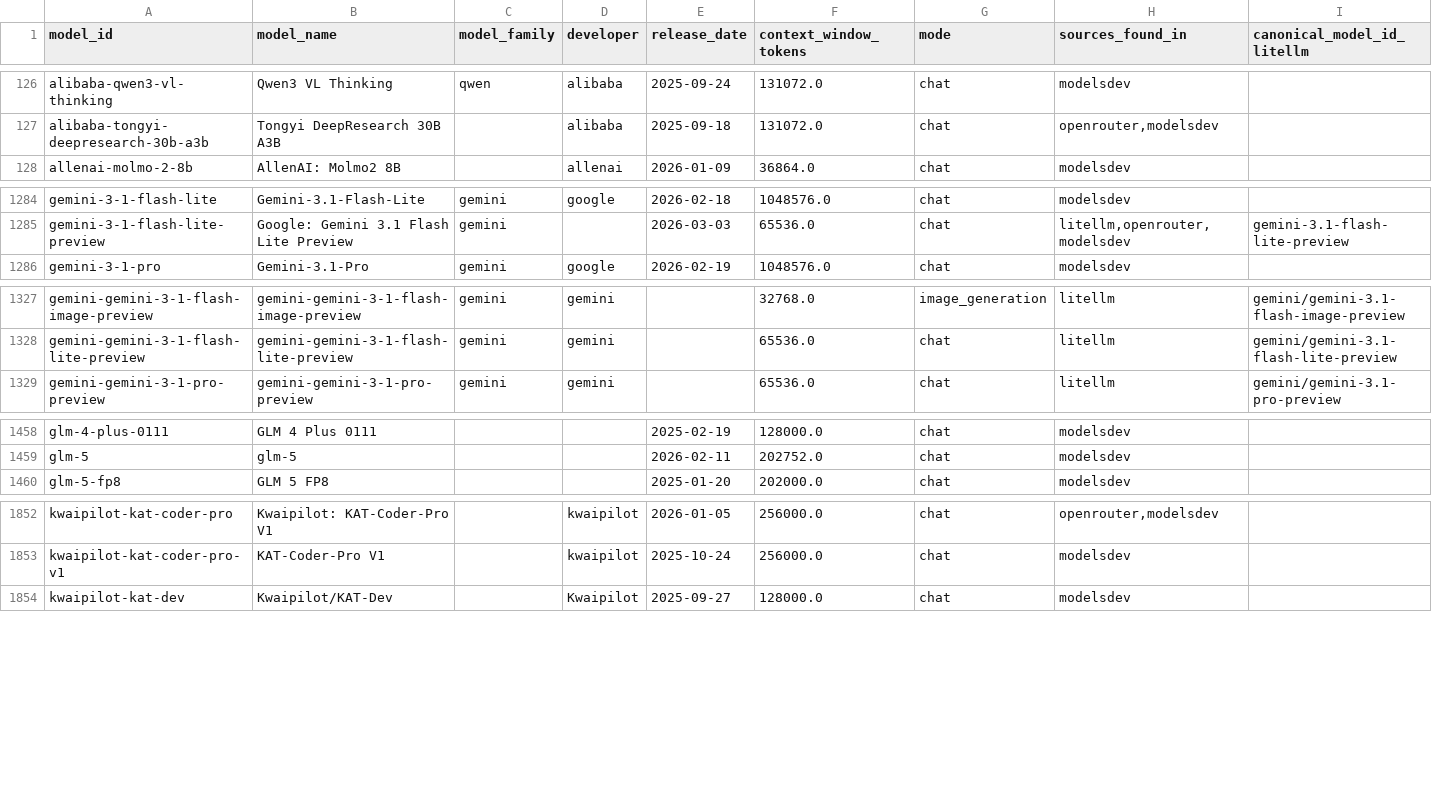
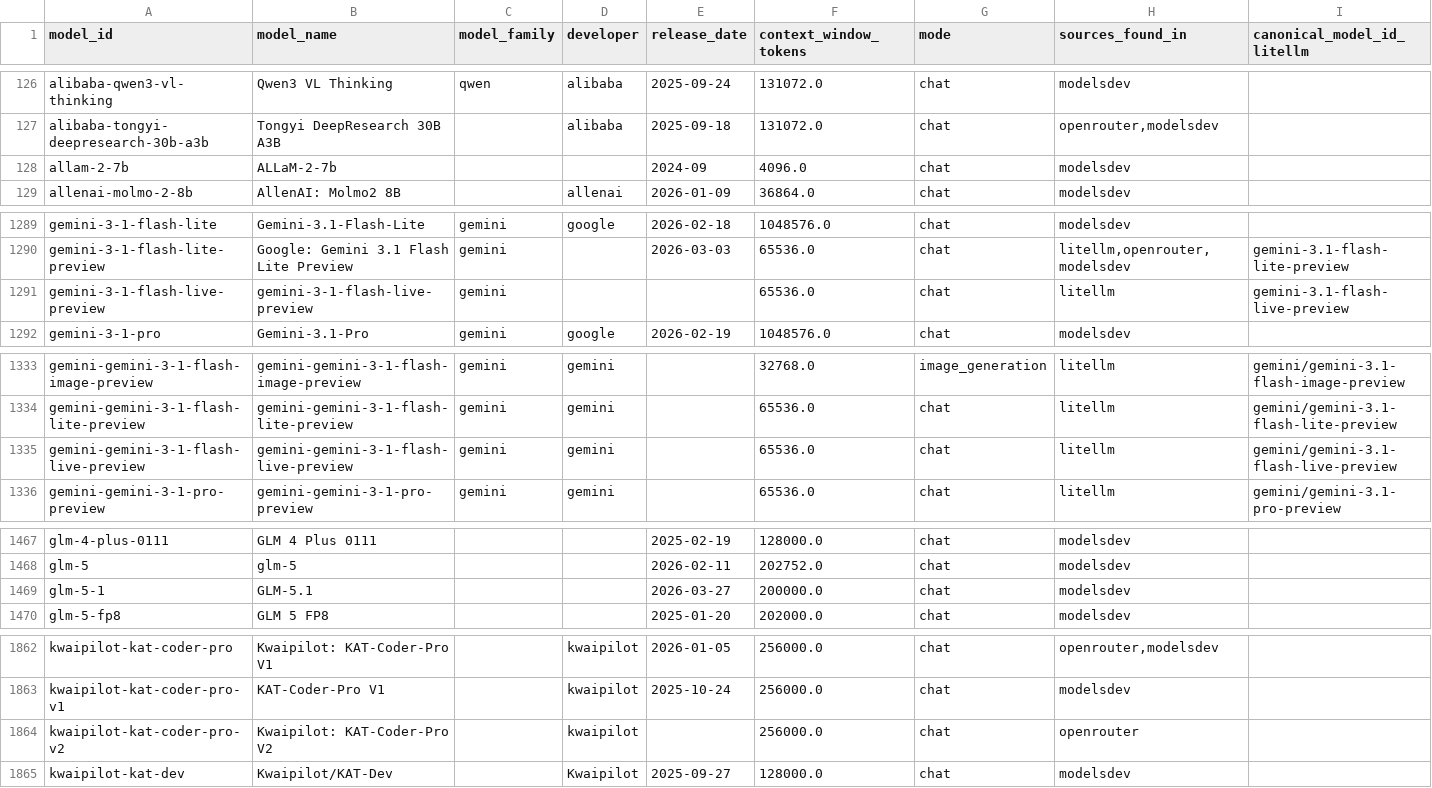
Before and after one commit to ons96/llm-leaderboard-aggregate, a CSV file: db/models_unique.csv, drawn as a sheet; only a part is shown, gaps mark what is left out; rows hold the shown columns only; the diff covers the shown part only; the diff names each change by its address in the sheet, - before the commit and + after, or states it on an @@ line.

```diff
--- a/db/models_unique.csv
+++ b/db/models_unique.csv
+row 128: allam-2-7b | ALLaM-2-7b |  |  | 2024-09 | 4096.0 | chat | modelsdev
+row 1291: gemini-3-1-flash-live-preview | gemini-3-1-flash-live-preview | gemini |  |  | 65536.0 | chat | litellm | gemini-3.1-flash-live-preview
+row 1335: gemini-gemini-3-1-flash-live-preview | gemini-gemini-3-1-flash-live-preview | gemini | gemini |  | 65536.0 | chat | litellm | gemini/gemini-3.1-flash-live-preview
+row 1469: glm-5-1 | GLM-5.1 |  |  | 2026-03-27 | 200000.0 | chat | modelsdev
+row 1864: kwaipilot-kat-coder-pro-v2 | Kwaipilot: KAT-Coder-Pro V2 |  | kwaipilot |  | 256000.0 | chat | openrouter
```
Also changed, not shown: 9 added rows and 8 edited cells elsewhere in this file, db/model_providers.csv, 13 other files.
